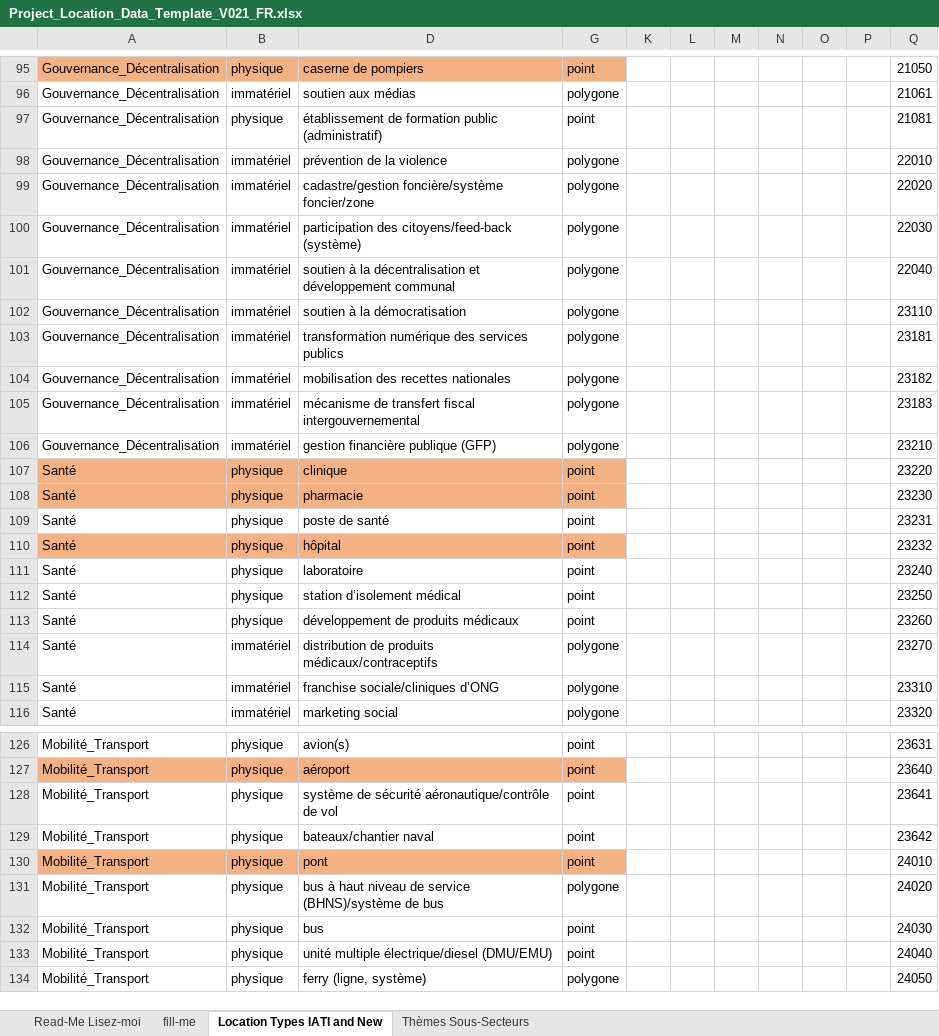
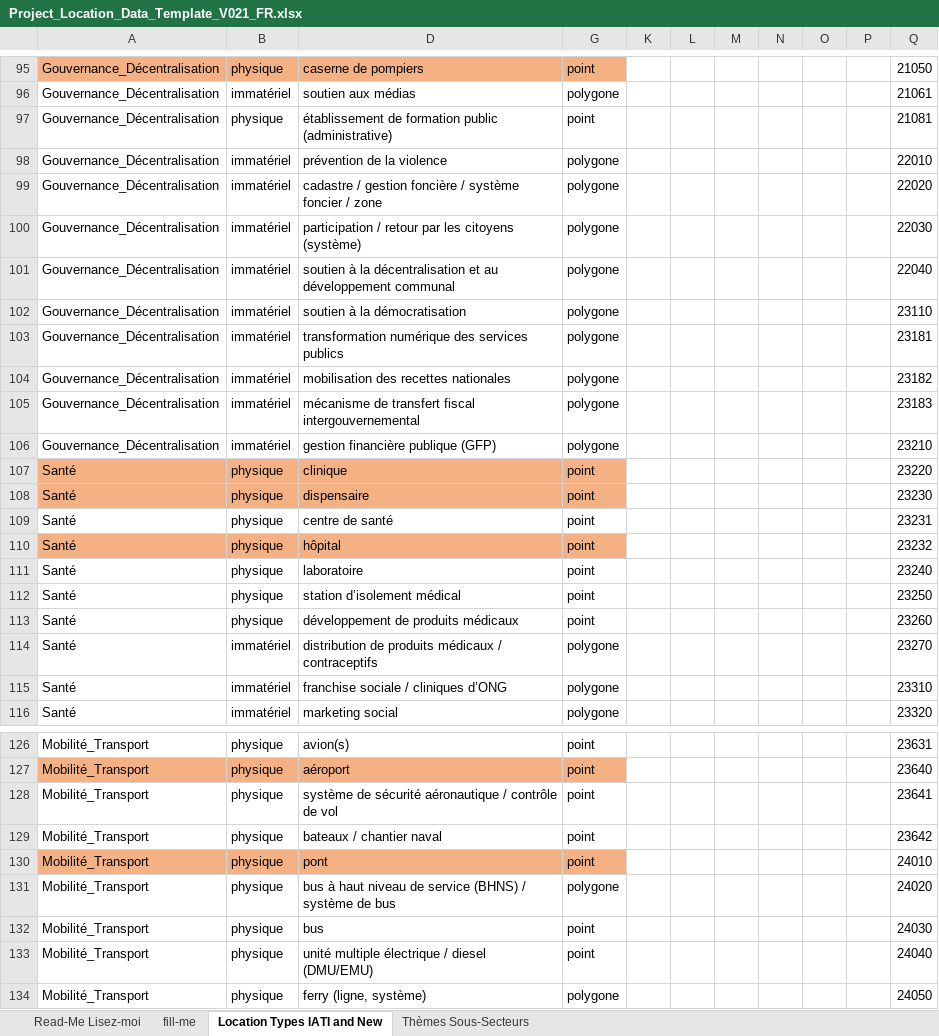
Before and after one commit to openkfw/open-geodata-model, an Excel workbook: Project_Location_Data_Template_V021_FR.xlsx, sheet Location Types IATI and New, drawn as a sheet; only a part is shown, gaps mark what is left out; values as stored, in another font and other column widths than the file's, no borders; conditional formats and table styles not drawn; the diff covers the shown part only; the diff names each change by its address in the sheet, - before the commit and + after, or states it on an @@ line.

```diff
--- a/Project_Location_Data_Template_V021_FR.xlsx (sheet Location Types IATI and New)
+++ b/Project_Location_Data_Template_V021_FR.xlsx (sheet Location Types IATI and New)
-D97: …formation public (administratif)
+D97: …formation public (administrative)
-D99: cadastre/gestion foncière/système foncier/zone
+D99: cadastre / gestion foncière / système foncier / zone
-D100: participation des citoyens/feed-back (système)
+D100: participation / retour par les citoyens (système)
-D101: …décentralisation et développement communal
+D101: …décentralisation et au développement communal
-D108: pharmacie
+D108: dispensaire
-D109: poste de santé
+D109: centre de santé
-D114: …de produits médicaux/contraceptifs
+D114: …de produits médicaux / contraceptifs
-D115: franchise sociale/cliniques d’ONG
+D115: franchise sociale / cliniques d’ONG
-D128: …de sécurité aéronautique/contrôle de vol
+D128: …de sécurité aéronautique / contrôle de vol
-D129: bateaux/chantier naval
+D129: bateaux / chantier naval
-D131: …de service (BHNS)/système de bus
+D131: …de service (BHNS) / système de bus
-D133: unité multiple électrique/diesel (DMU/EMU)
+D133: unité multiple électrique / diesel (DMU/EMU)
```
Also changed, not shown: 35 edited cells elsewhere in this sheet, Project_Location_Data_Template_V02.xlsx, references/kfw_location_types.xlsx, 1 other file.
